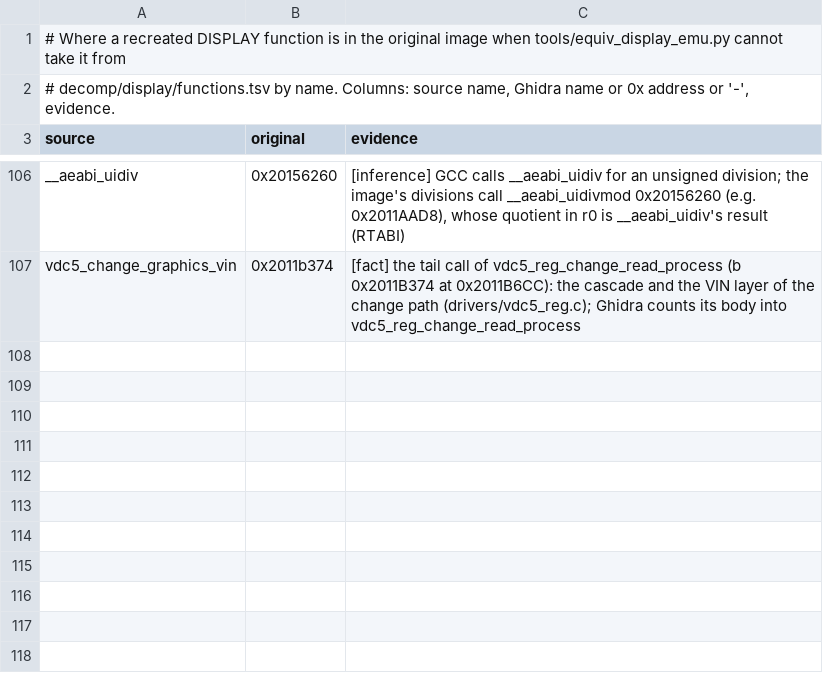
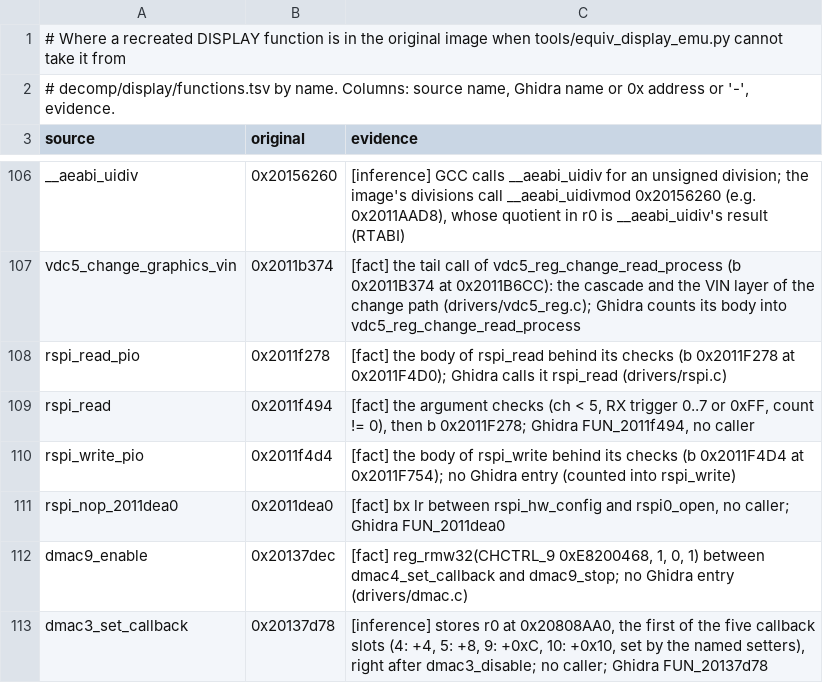
Before and after one commit to Reid-n0rc/FT-710_Firmware, a TSV file: src/display/aliases.tsv, drawn as a sheet; only a part is shown, gaps mark what is left out; the diff names each change by its address in the sheet, - before the commit and + after, or states it on an @@ line.

```diff
--- a/src/display/aliases.tsv
+++ b/src/display/aliases.tsv
+row 108: rspi_read_pio | 0x2011f278 | [fact] the body of rspi_read behind its checks (b 0x2011F278 at 0x2011F4D0); Ghidra calls it rspi_read (drivers/rspi.c)
+row 109: rspi_read | 0x2011f494 | [fact] the argument checks (ch < 5, RX trigger 0..7 or 0xFF, count != 0), then b 0x2011F278; Ghidra FUN_2011f494, no caller
+row 110: rspi_write_pio | 0x2011f4d4 | [fact] the body of rspi_write behind its checks (b 0x2011F4D4 at 0x2011F754); no Ghidra entry (counted into rspi_write)
+row 111: rspi_nop_2011dea0 | 0x2011dea0 | [fact] bx lr between rspi_hw_config and rspi0_open, no caller; Ghidra FUN_2011dea0
+row 112: dmac9_enable | 0x20137dec | [fact] reg_rmw32(CHCTRL_9 0xE8200468, 1, 0, 1) between dmac4_set_callback and dmac9_stop; no Ghidra entry (drivers/dmac.c)
+row 113: dmac3_set_callback | 0x20137d78 | [inference] stores r0 at 0x20808AA0, the first of the five callback slots (4: +4, 5: +8, 9: +0xC, 10: +0x10, set by the named setters), right after dmac3_disable; no caller; Ghidra FUN_20137d78
```
Also changed, not shown: src/display/data_symbols.tsv, 3 other files.
